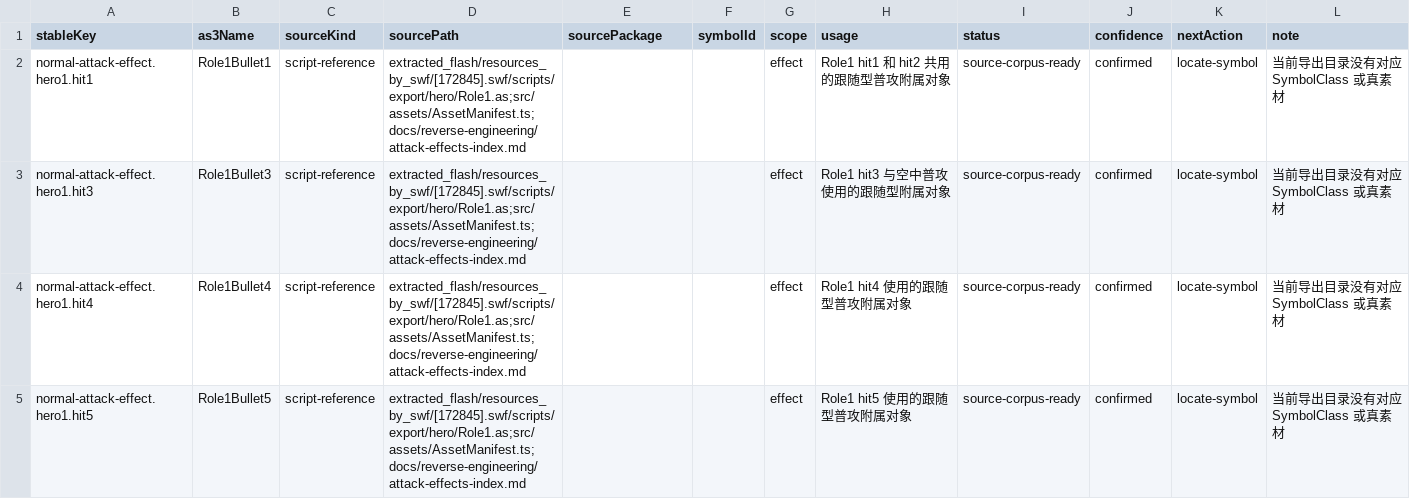
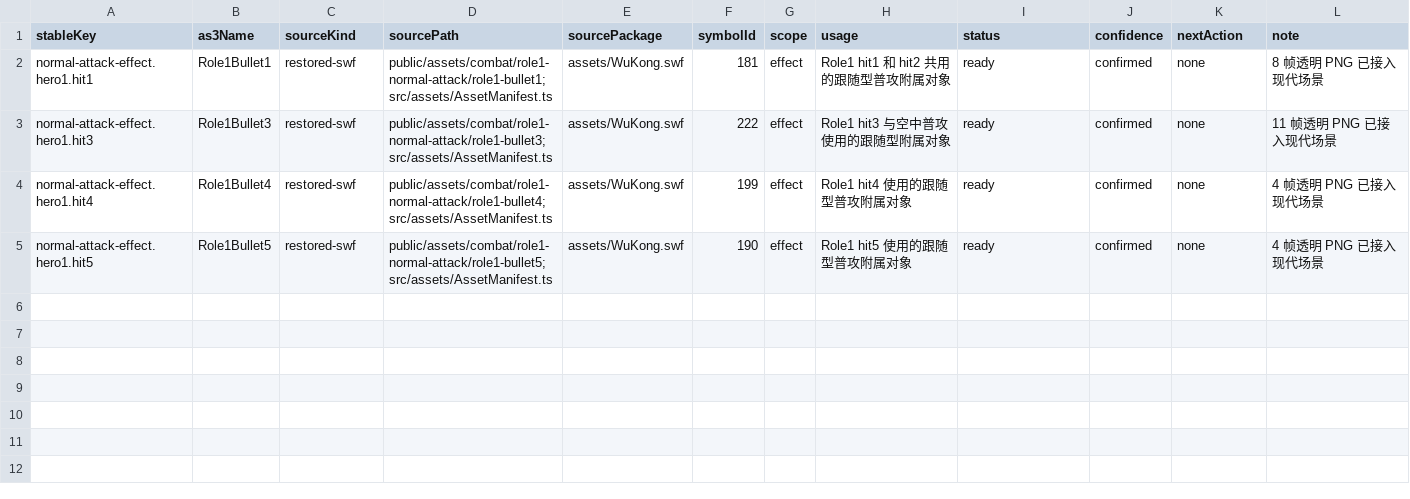
Before and after one commit to kagami-kasumi/zaomengxiyou3-zaixutiantingpian-phaser-version, a CSV file: docs/reverse-engineering/asset-annotation/annotations/role1-normal-attack.csv, drawn as a sheet.

Commit message:
feat(assets): integrate Role1 normal attack effects

```diff
--- a/docs/reverse-engineering/asset-annotation/annotations/role1-normal-attack.csv
+++ b/docs/reverse-engineering/asset-annotation/annotations/role1-normal-attack.csv
@@ -1,5 +1,5 @@
 stableKey,as3Name,sourceKind,sourcePath,sourcePackage,symbolId,scope,usage,status,confidence,nextAction,note
-normal-attack-effect.hero1.hit1,Role1Bullet1,script-reference,extracted_flash/resources_by_swf/[172845].swf/scripts/export/hero/Role1.as;src/assets/AssetManifest.ts;docs/reverse-engineering/attack-effects-index.md,,,effect,Role1 hit1 和 hit2 共用的跟随型普攻附属对象,source-corpus-ready,confirmed,locate-symbol,当前导出目录没有对应 SymbolClass 或真素材
-normal-attack-effect.hero1.hit3,Role1Bullet3,script-reference,extracted_flash/resources_by_swf/[172845].swf/scripts/export/hero/Role1.as;src/assets/AssetManifest.ts;docs/reverse-engineering/attack-effects-index.md,,,effect,Role1 hit3 与空中普攻使用的跟随型附属对象,source-corpus-ready,confirmed,locate-symbol,当前导出目录没有对应 SymbolClass 或真素材
-normal-attack-effect.hero1.hit4,Role1Bullet4,script-reference,extracted_flash/resources_by_swf/[172845].swf/scripts/export/hero/Role1.as;src/assets/AssetManifest.ts;docs/reverse-engineering/attack-effects-index.md,,,effect,Role1 hit4 使用的跟随型普攻附属对象,source-corpus-ready,confirmed,locate-symbol,当前导出目录没有对应 SymbolClass 或真素材
-normal-attack-effect.hero1.hit5,Role1Bullet5,script-reference,extracted_flash/resources_by_swf/[172845].swf/scripts/export/hero/Role1.as;src/assets/AssetManifest.ts;docs/reverse-engineering/attack-effects-index.md,,,effect,Role1 hit5 使用的跟随型普攻附属对象,source-corpus-ready,confirmed,locate-symbol,当前导出目录没有对应 SymbolClass 或真素材
+normal-attack-effect.hero1.hit1,Role1Bullet1,restored-swf,public/assets/combat/role1-normal-attack/role1-bullet1;src/assets/AssetManifest.ts,assets/WuKong.swf,181,effect,Role1 hit1 和 hit2 共用的跟随型普攻附属对象,ready,confirmed,none,8 帧透明 PNG 已接入现代场景
+normal-attack-effect.hero1.hit3,Role1Bullet3,restored-swf,public/assets/combat/role1-normal-attack/role1-bullet3;src/assets/AssetManifest.ts,assets/WuKong.swf,222,effect,Role1 hit3 与空中普攻使用的跟随型附属对象,ready,confirmed,none,11 帧透明 PNG 已接入现代场景
+normal-attack-effect.hero1.hit4,Role1Bullet4,restored-swf,public/assets/combat/role1-normal-attack/role1-bullet4;src/assets/AssetManifest.ts,assets/WuKong.swf,199,effect,Role1 hit4 使用的跟随型普攻附属对象,ready,confirmed,none,4 帧透明 PNG 已接入现代场景
+normal-attack-effect.hero1.hit5,Role1Bullet5,restored-swf,public/assets/combat/role1-normal-attack/role1-bullet5;src/assets/AssetManifest.ts,assets/WuKong.swf,190,effect,Role1 hit5 使用的跟随型普攻附属对象,ready,confirmed,none,4 帧透明 PNG 已接入现代场景
```
Also changed, not shown: 39 other files.
